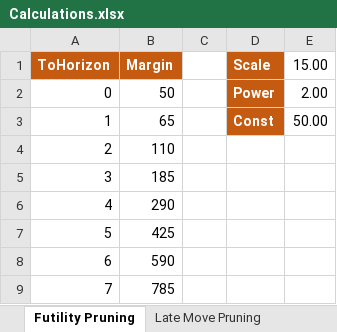
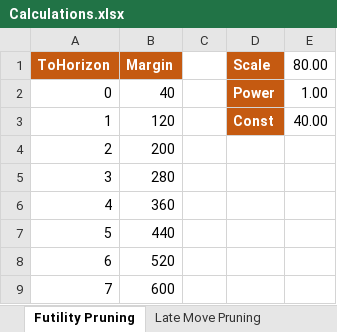
Before and after one commit to ekmadsen/MadChess, an Excel workbook: docs/Calculations.xlsx, sheet Futility Pruning, drawn as a sheet; values as stored, in another font and other column widths than the file's, no borders; the diff names each change by its address in the sheet, - before the commit and + after, or states it on an @@ line.

```diff
--- a/docs/Calculations.xlsx (sheet Futility Pruning)
+++ b/docs/Calculations.xlsx (sheet Futility Pruning)
-E1: 15.00
+E1: 80.00
-B2 (Margin): 50
+B2 (Margin): 40
-E2 (80.00): 2.00
+E2 (80.00): 1.00
-B3 (Margin): 65
+B3 (Margin): 120
-E3 (80.00): 50.00
+E3 (80.00): 40.00
-B4 (Margin): 110
+B4 (Margin): 200
-B5 (Margin): 185
+B5 (Margin): 280
-B6 (Margin): 290
+B6 (Margin): 360
-B7 (Margin): 425
+B7 (Margin): 440
-B8 (Margin): 590
+B8 (Margin): 520
-B9 (Margin): 785
+B9 (Margin): 600
```
Also changed, not shown: sheet Late Move Pruning, 3 other files.
